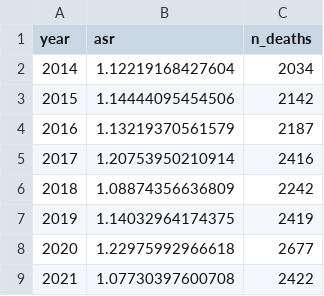
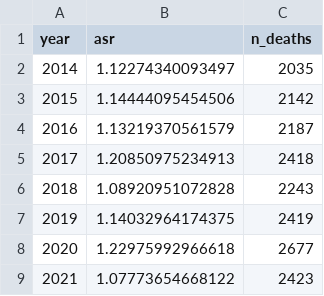
Before and after one commit to EduIntellect/asthma-mortality-brazil-reanalysis, a CSV file: reanalysis/data/age_standardized_series.csv, drawn as a sheet.

```diff
--- a/reanalysis/data/age_standardized_series.csv
+++ b/reanalysis/data/age_standardized_series.csv
@@ -1,9 +1,9 @@
 "year","asr","n_deaths"
-2014,1.12219168427604,2034
+2014,1.12274340093497,2035
 2015,1.14444095454506,2142
 2016,1.13219370561579,2187
-2017,1.20753950210914,2416
-2018,1.08874356636809,2242
+2017,1.20850975234913,2418
+2018,1.08920951072828,2243
 2019,1.14032964174375,2419
 2020,1.22975992966618,2677
-2021,1.07730397600708,2422
+2021,1.07773654668122,2423
```
Also changed, not shown: reanalysis/annual_aggregates.csv, reanalysis/data/annual/annual_2014.csv, 11 other files.
